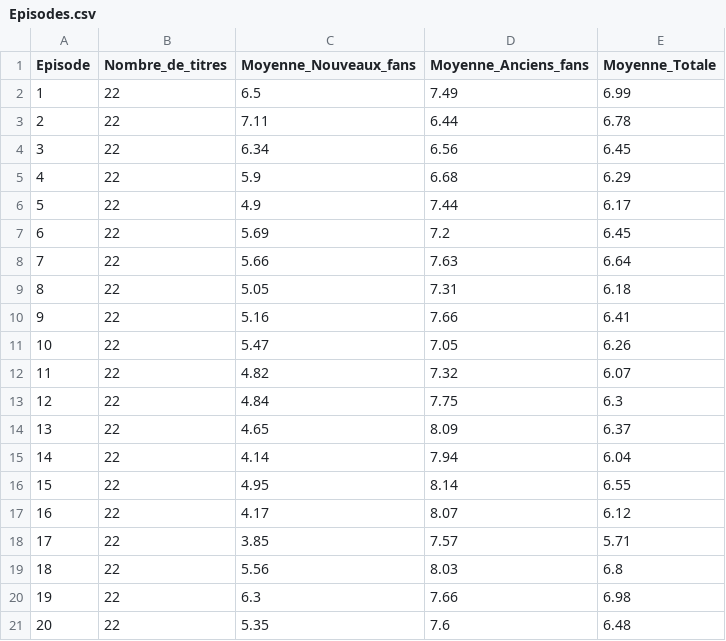
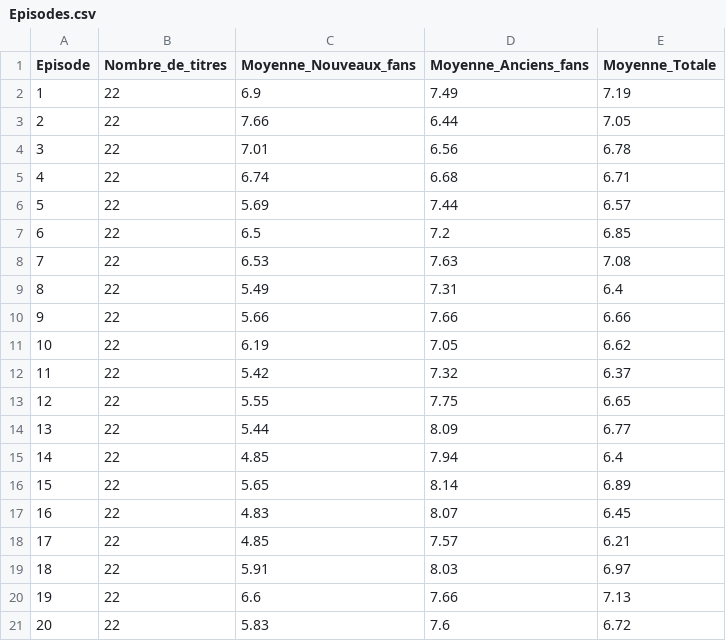
Before and after one commit to Layer09/K-Pop_Website, a CSV file: Donnees_CSV/Episodes.csv, drawn as a sheet.

Commit message:
Update Episodes.csv

```diff
--- a/Donnees_CSV/Episodes.csv
+++ b/Donnees_CSV/Episodes.csv
@@ -1,21 +1,21 @@
 Episode,Nombre_de_titres,Moyenne_Nouveaux_fans,Moyenne_Anciens_fans,Moyenne_Totale
-1,22,6.5,7.49,6.99
-2,22,7.11,6.44,6.78
-3,22,6.34,6.56,6.45
-4,22,5.9,6.68,6.29
-5,22,4.9,7.44,6.17
-6,22,5.69,7.2,6.45
-7,22,5.66,7.63,6.64
-8,22,5.05,7.31,6.18
-9,22,5.16,7.66,6.41
-10,22,5.47,7.05,6.26
-11,22,4.82,7.32,6.07
-12,22,4.84,7.75,6.3
-13,22,4.65,8.09,6.37
-14,22,4.14,7.94,6.04
-15,22,4.95,8.14,6.55
-16,22,4.17,8.07,6.12
-17,22,3.85,7.57,5.71
-18,22,5.56,8.03,6.8
-19,22,6.3,7.66,6.98
-20,22,5.35,7.6,6.48
+1,22,6.9,7.49,7.19
+2,22,7.66,6.44,7.05
+3,22,7.01,6.56,6.78
+4,22,6.74,6.68,6.71
+5,22,5.69,7.44,6.57
+6,22,6.5,7.2,6.85
+7,22,6.53,7.63,7.08
+8,22,5.49,7.31,6.4
+9,22,5.66,7.66,6.66
+10,22,6.19,7.05,6.62
+11,22,5.42,7.32,6.37
+12,22,5.55,7.75,6.65
+13,22,5.44,8.09,6.77
+14,22,4.85,7.94,6.4
+15,22,5.65,8.14,6.89
+16,22,4.83,8.07,6.45
+17,22,4.85,7.57,6.21
+18,22,5.91,8.03,6.97
+19,22,6.6,7.66,7.13
+20,22,5.83,7.6,6.72
```
